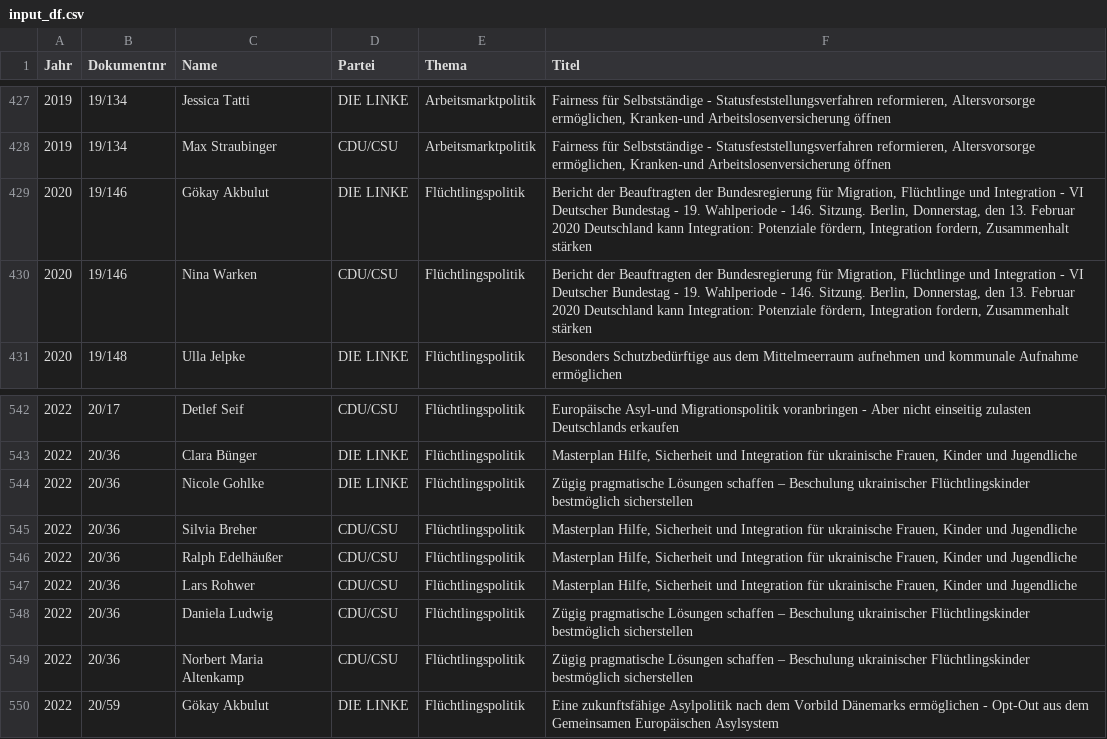
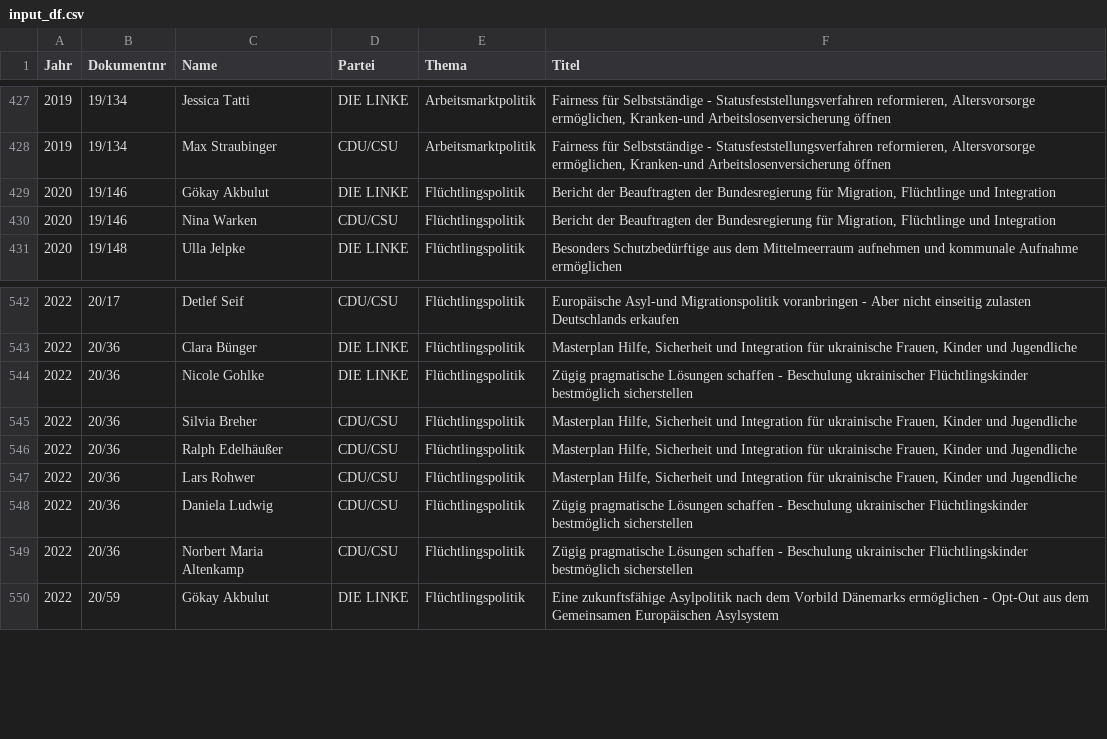
Before and after one commit to anna-hero98/Text-Mining-Web-Analytics, a CSV file: input_df.csv, drawn as a sheet; only a part is shown, gaps mark what is left out.

Commit message:
updated input

```diff
--- a/input_df.csv
+++ b/input_df.csv
@@ -428,4 +428,4 @@ Jahr;Dokumentnr;Name;Partei;Thema;Titel
 2019;19/134;Max Straubinger;CDU/CSU;Arbeitsmarktpolitik;Fairness für Selbstständige - Statusfeststellungsverfahren reformieren, Altersvorsorge ermöglichen, Kranken-und Arbeitslosenversicherung öffnen
-2020;19/146;Gökay Akbulut;DIE LINKE;Flüchtlingspolitik;Bericht der Beauftragten der Bundesregierung für Migration, Flüchtlinge und Integration - VI Deutscher Bundestag - 19. Wahlperiode - 146. Sitzung. Berlin, Donnerstag, den 13. Februar 2020 Deutschland kann Integration: Potenziale fördern, Integration fordern, Zusammenhalt stärken
-2020;19/146;Nina Warken;CDU/CSU;Flüchtlingspolitik;Bericht der Beauftragten der Bundesregierung für Migration, Flüchtlinge und Integration - VI Deutscher Bundestag - 19. Wahlperiode - 146. Sitzung. Berlin, Donnerstag, den 13. Februar 2020 Deutschland kann Integration: Potenziale fördern, Integration fordern, Zusammenhalt stärken
+2020;19/146;Gökay Akbulut;DIE LINKE;Flüchtlingspolitik;Bericht der Beauftragten der Bundesregierung für Migration, Flüchtlinge und Integration
+2020;19/146;Nina Warken;CDU/CSU;Flüchtlingspolitik;Bericht der Beauftragten der Bundesregierung für Migration, Flüchtlinge und Integration
 2020;19/148;Ulla Jelpke;DIE LINKE;Flüchtlingspolitik;Besonders Schutzbedürftige aus dem Mittelmeerraum aufnehmen und kommunale Aufnahme ermöglichen
@@ -543,3 +543,3 @@ Jahr;Dokumentnr;Name;Partei;Thema;Titel
 2022;20/36;Clara Bünger;DIE LINKE;Flüchtlingspolitik;Masterplan Hilfe, Sicherheit und Integration für ukrainische Frauen, Kinder und Jugendliche
-2022;20/36;Nicole Gohlke;DIE LINKE;Flüchtlingspolitik;Zügig pragmatische Lösungen schaffen – Beschulung ukrainischer Flüchtlingskinder bestmöglich sicherstellen
+2022;20/36;Nicole Gohlke;DIE LINKE;Flüchtlingspolitik;Zügig pragmatische Lösungen schaffen - Beschulung ukrainischer Flüchtlingskinder bestmöglich sicherstellen
 2022;20/36;Silvia Breher;CDU/CSU;Flüchtlingspolitik;Masterplan Hilfe, Sicherheit und Integration für ukrainische Frauen, Kinder und Jugendliche
@@ -547,4 +547,4 @@ Jahr;Dokumentnr;Name;Partei;Thema;Titel
 2022;20/36;Lars Rohwer;CDU/CSU;Flüchtlingspolitik;Masterplan Hilfe, Sicherheit und Integration für ukrainische Frauen, Kinder und Jugendliche
-2022;20/36;Daniela Ludwig;CDU/CSU;Flüchtlingspolitik;Zügig pragmatische Lösungen schaffen – Beschulung ukrainischer Flüchtlingskinder bestmöglich sicherstellen
-2022;20/36;Norbert Maria Altenkamp;CDU/CSU;Flüchtlingspolitik;Zügig pragmatische Lösungen schaffen – Beschulung ukrainischer Flüchtlingskinder bestmöglich sicherstellen
+2022;20/36;Daniela Ludwig;CDU/CSU;Flüchtlingspolitik;Zügig pragmatische Lösungen schaffen - Beschulung ukrainischer Flüchtlingskinder bestmöglich sicherstellen
+2022;20/36;Norbert Maria Altenkamp;CDU/CSU;Flüchtlingspolitik;Zügig pragmatische Lösungen schaffen - Beschulung ukrainischer Flüchtlingskinder bestmöglich sicherstellen
 2022;20/59;Gökay Akbulut;DIE LINKE;Flüchtlingspolitik;Eine zukunftsfähige Asylpolitik nach dem Vorbild Dänemarks ermöglichen - Opt-Out aus dem Gemeinsamen Europäischen Asylsystem
```
